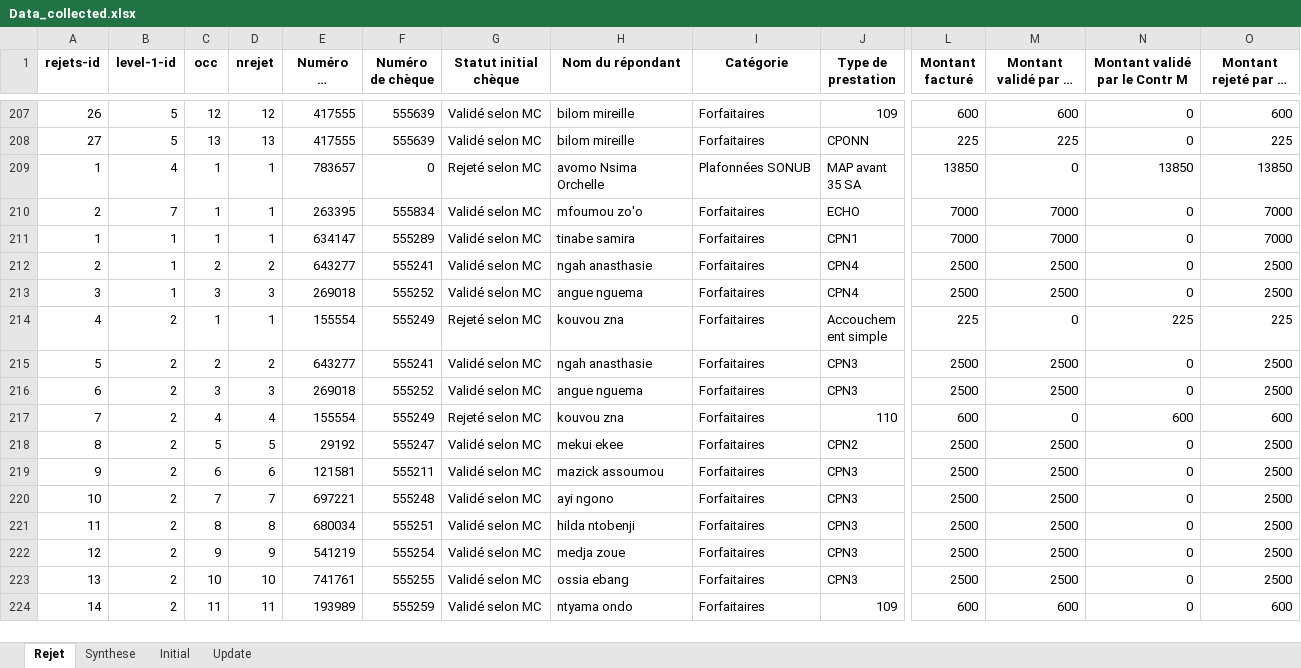
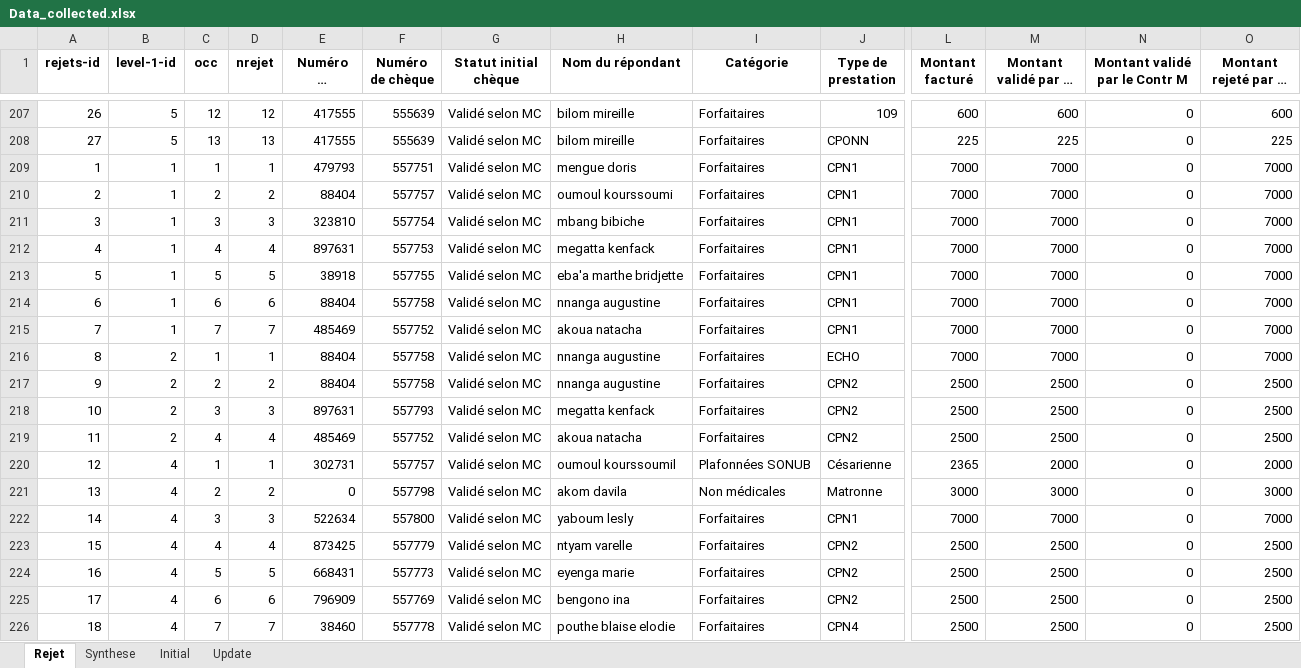
Before and after one commit to landrykeng/SUIVRE, an Excel workbook: Data_collected.xlsx, sheet Rejet, drawn as a sheet; only a part is shown, gaps mark what is left out; the shorter side is filled out with more unchanged rows; long unchanged cells end in …; values as stored, in another font and other column widths than the file's, no borders; rows hold the shown columns only; the diff covers the shown part only; the diff names each change by its address in the sheet, - before the commit and + after, or states it on an @@ line.

```diff
--- a/Data_collected.xlsx (sheet Rejet)
+++ b/Data_collected.xlsx (sheet Rejet)
+row 209: 1 | 1 | 1 | 1 | 479793 | 557751 | Validé selon MC | mengue doris | Forfaitaires | CPN1 | 7000 | 7000 | 0 | 7000
+row 210: 2 | 1 | 2 | 2 | 88404 | 557757 | Validé selon MC | oumoul kourssoumi | Forfaitaires | CPN1 | 7000 | 7000 | 0 | 7000
+row 211: 3 | 1 | 3 | 3 | 323810 | 557754 | Validé selon MC | mbang bibiche | Forfaitaires | CPN1 | 7000 | 7000 | 0 | 7000
+row 212: 4 | 1 | 4 | 4 | 897631 | 557753 | Validé selon MC | megatta kenfack | Forfaitaires | CPN1 | 7000 | 7000 | 0 | 7000
+row 213: 5 | 1 | 5 | 5 | 38918 | 557755 | Validé selon MC | eba'a marthe bridjette | Forfaitaires | CPN1 | 7000 | 7000 | 0 | 7000
+row 214: 6 | 1 | 6 | 6 | 88404 | 557758 | Validé selon MC | nnanga augustine | Forfaitaires | CPN1 | 7000 | 7000 | 0 | 7000
+row 215: 7 | 1 | 7 | 7 | 485469 | 557752 | Validé selon MC | akoua natacha | Forfaitaires | CPN1 | 7000 | 7000 | 0 | 7000
+row 216: 8 | 2 | 1 | 1 | 88404 | 557758 | Validé selon MC | nnanga augustine | Forfaitaires | ECHO | 7000 | 7000 | 0 | 7000
+row 217: 9 | 2 | 2 | 2 | 88404 | 557758 | Validé selon MC | nnanga augustine | Forfaitaires | CPN2 | 2500 | 2500 | 0 | 2500
+row 218: 10 | 2 | 3 | 3 | 897631 | 557793 | Validé selon MC | megatta kenfack | Forfaitaires | CPN2 | 2500 | 2500 | 0 | 2500
+row 219: 11 | 2 | 4 | 4 | 485469 | 557752 | Validé selon MC | akoua natacha | Forfaitaires | CPN2 | 2500 | 2500 | 0 | 2500
+row 220: 12 | 4 | 1 | 1 | 302731 | 557757 | Validé selon MC | oumoul kourssoumil | Plafonnées SONUB | Césarienne | 2365 | 2000 | 0 | 2000
+row 221: 13 | 4 | 2 | 2 | 0 | 557798 | Validé selon MC | akom davila | Non médicales | Matronne | 3000 | 3000 | 0 | 3000
+row 222: 14 | 4 | 3 | 3 | 522634 | 557800 | Validé selon MC | yaboum lesly | Forfaitaires | CPN1 | 7000 | 7000 | 0 | 7000
+row 223: 15 | 4 | 4 | 4 | 873425 | 557779 | Validé selon MC | ntyam varelle | Forfaitaires | CPN2 | 2500 | 2500 | 0 | 2500
+row 224: 16 | 4 | 5 | 5 | 668431 | 557773 | Validé selon MC | eyenga marie | Forfaitaires | CPN2 | 2500 | 2500 | 0 | 2500
+row 225: 17 | 4 | 6 | 6 | 796909 | 557769 | Validé selon MC | bengono ina | Forfaitaires | CPN2 | 2500 | 2500 | 0 | 2500
+row 226: 18 | 4 | 7 | 7 | 38460 | 557778 | Validé selon MC | pouthe blaise elodie | Forfaitaires | CPN4 | 2500 | 2500 | 0 | 2500
```
Also changed, not shown: 17 added rows elsewhere in this sheet, sheet Synthese, sheet Initial, sheet Update, 1 other file.
